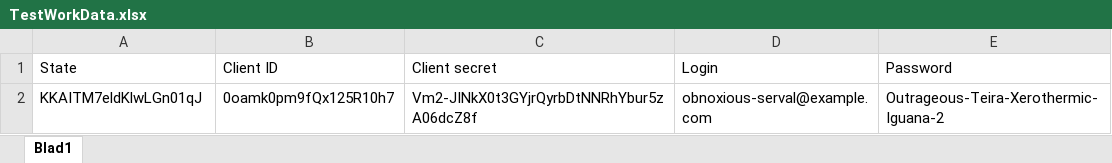
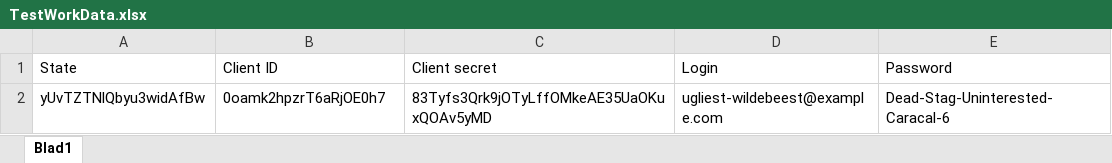
Before and after one commit to mgroeneweg/KatalonTest, an Excel workbook: Data Files/WorkData/TestWorkData.xlsx, sheet Blad1, drawn as a sheet; values as stored, in another font and other column widths than the file's, no borders; removed rows and columns are numbered as before the commit, all else as after; the diff names each change by its address in the sheet, - before the commit and + after, or states it on an @@ line.

```diff
--- a/Data Files/WorkData/TestWorkData.xlsx (sheet Blad1)
+++ b/Data Files/WorkData/TestWorkData.xlsx (sheet Blad1)
-row 2: KKAITM7eldKlwLGn01qJ | 0oamk0pm9fQx125R10h7 | Vm2-JINkX0t3GYjrQyrbDtNNRhYbur5zA06dcZ8f | obnoxious-serval@example.com | Outrageous-Teira-Xerothermic-Iguana-2
+row 2: yUvTZTNlQbyu3widAfBw | 0oamk2hpzrT6aRjOE0h7 | 83Tyfs3Qrk9jOTyLffOMkeAE35UaOKuxQOAv5yMD | ugliest-wildebeest@example.com | Dead-Stag-Uninterested-Caracal-6
```
Also changed, not shown: 9 other files.
